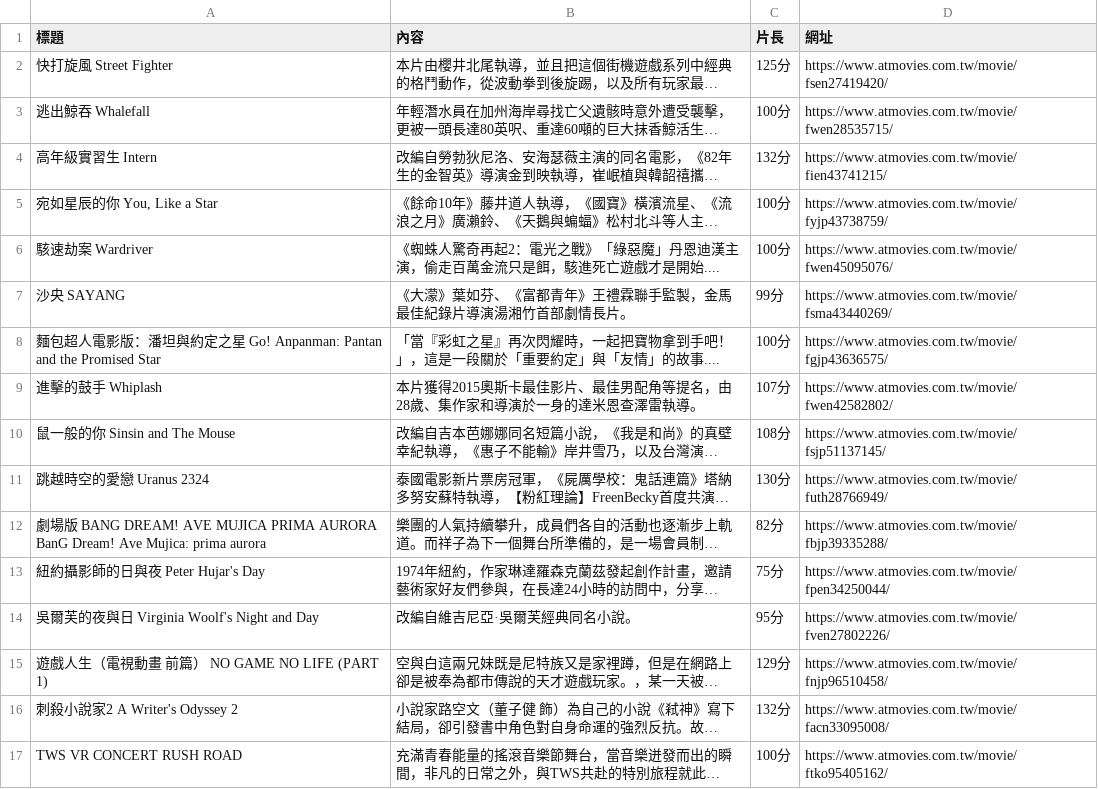
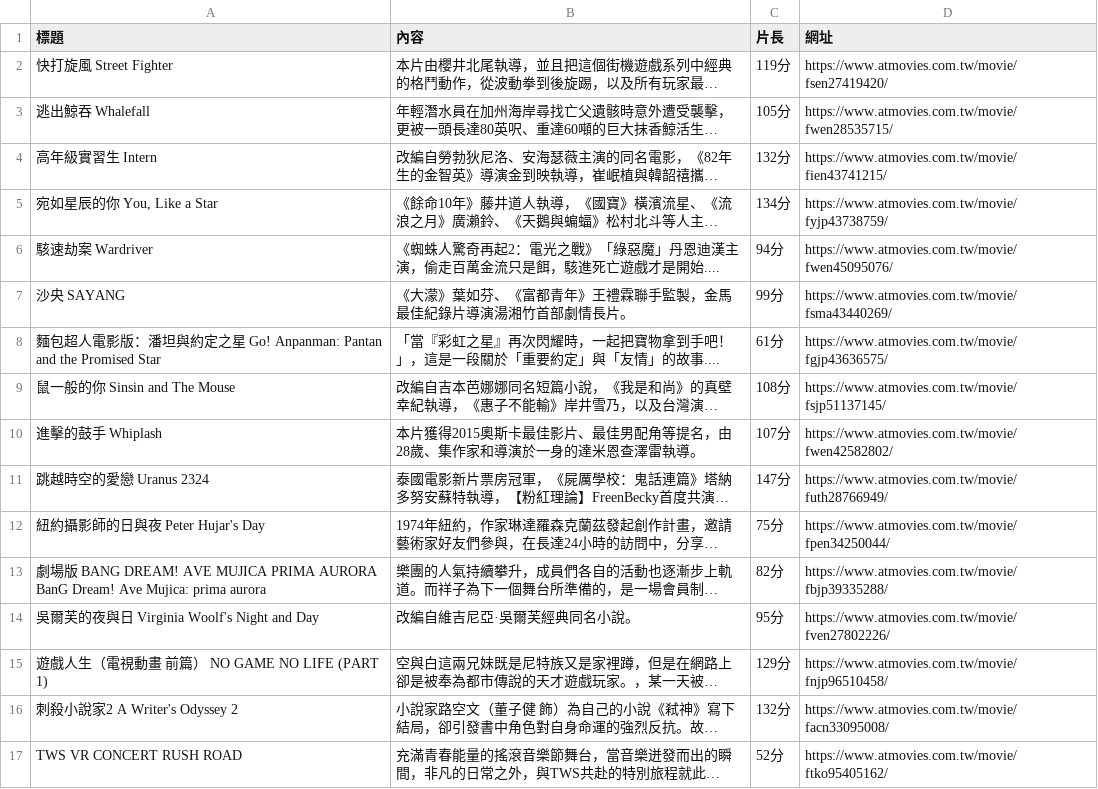
Before and after one commit to Tunai-0511/data-science-midterm, a CSV file: 第01題_本週新片/new_movies.csv, drawn as a sheet; long unchanged cells end in …; the diff names each change by its address in the sheet, - before the commit and + after, or states it on an @@ line.

```diff
--- a/第01題_本週新片/new_movies.csv
+++ b/第01題_本週新片/new_movies.csv
-C2 (片長): 125分
+C2 (片長): 119分
-C3 (片長): 100分
+C3 (片長): 105分
-C5 (片長): 100分
+C5 (片長): 134分
-C6 (片長): 100分
+C6 (片長): 94分
-C8 (片長): 100分
+C8 (片長): 61分
@@ row 10 moved to row 9: 鼠一般的你 Sinsin and The Mouse @@
-C11 (片長): 130分
+C11 (片長): 147分
@@ row 13 moved to row 12: 紐約攝影師的日與夜 Peter Hujar's Day @@
-C17 (片長): 100分
+C17 (片長): 52分
```
Also changed, not shown: 第02題_台銀牌價/bank.csv, 第04題_博客來書籍/booklist.csv, 14 other files.
